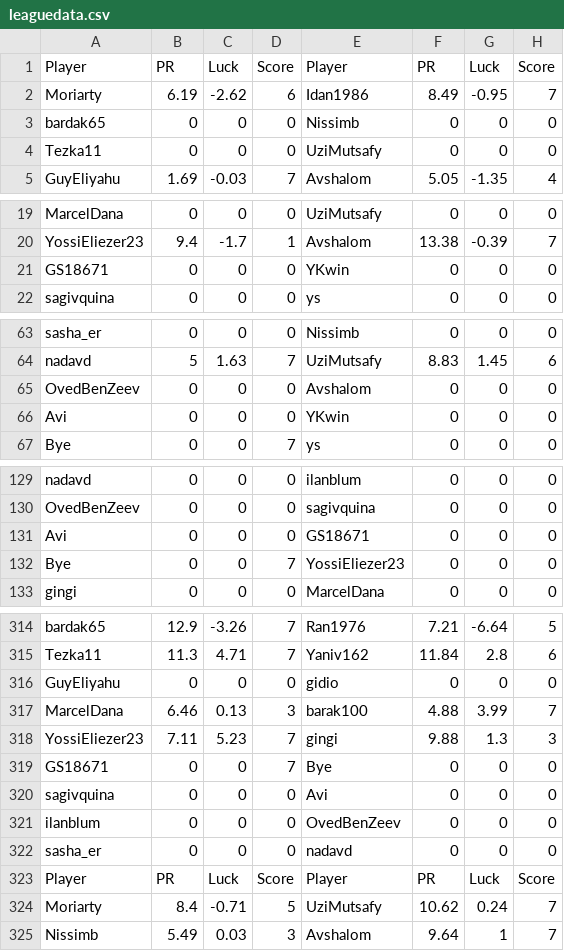
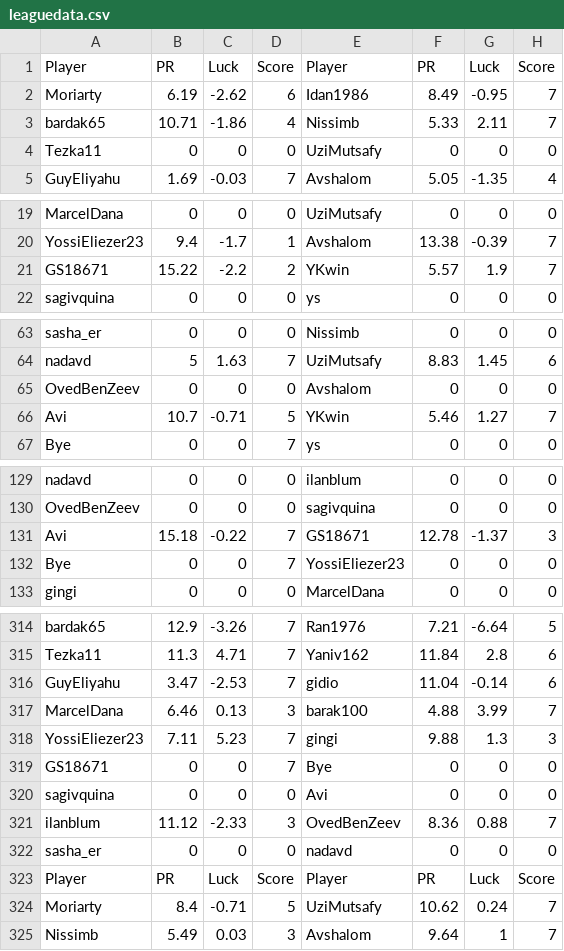
Before and after one commit to guyeli31/Shabi-Israel, a CSV file: leagues/Shabi Israel May 2026/leaguedata.csv, drawn as a sheet; only a part is shown, gaps mark what is left out; the diff covers the shown part only.

Commit message:
Auto-update leagues

```diff
--- a/leagues/Shabi Israel May 2026/leaguedata.csv
+++ b/leagues/Shabi Israel May 2026/leaguedata.csv
@@ -2,3 +2,3 @@ Player, PR, Luck, Score, Player, PR, Luck, Score
 Moriarty,6.19,-2.62,6,Idan1986,8.49,-0.95,7
-bardak65,0,0,0,Nissimb,0,0,0
+bardak65,10.71,-1.86,4,Nissimb,5.33,2.11,7
 Tezka11,0,0,0,UziMutsafy,0,0,0
@@ -20,3 +20,3 @@ MarcelDana,0,0,0,UziMutsafy,0,0,0
 YossiEliezer23,9.4,-1.7,1,Avshalom,13.38,-0.39,7
-GS18671,0,0,0,YKwin,0,0,0
+GS18671,15.22,-2.2,2,YKwin,5.57,1.9,7
 sagivquina,0,0,0,ys,0,0,0
@@ -65,3 +65,3 @@ nadavd,5,1.63,7,UziMutsafy,8.83,1.45,6
 OvedBenZeev,0,0,0,Avshalom,0,0,0
-Avi,0,0,0,YKwin,0,0,0
+Avi,10.7,-0.71,5,YKwin,5.46,1.27,7
 Bye,0,0,7,ys,0,0,0
@@ -130,3 +130,3 @@ nadavd,0,0,0,ilanblum,0,0,0
 OvedBenZeev,0,0,0,sagivquina,0,0,0
-Avi,0,0,0,GS18671,0,0,0
+Avi,15.18,-0.22,7,GS18671,12.78,-1.37,3
 Bye,0,0,7,YossiEliezer23,0,0,0
@@ -315,3 +315,3 @@ bardak65,12.9,-3.26,7,Ran1976,7.21,-6.64,5
 Tezka11,11.3,4.71,7,Yaniv162,11.84,2.8,6
-GuyEliyahu,0,0,0,gidio,0,0,0
+GuyEliyahu,3.47,-2.53,7,gidio,11.04,-0.14,6
 MarcelDana,6.46,0.13,3,barak100,4.88,3.99,7
@@ -320,3 +320,3 @@ GS18671,0,0,7,Bye,0,0,0
 sagivquina,0,0,0,Avi,0,0,0
-ilanblum,0,0,0,OvedBenZeev,0,0,0
+ilanblum,11.12,-2.33,3,OvedBenZeev,8.36,0.88,7
 sasha_er,0,0,0,nadavd,0,0,0
```
Also changed, not shown: 1 added row, 1 removed row and 10 edited cells elsewhere in this file, 19 other files.
